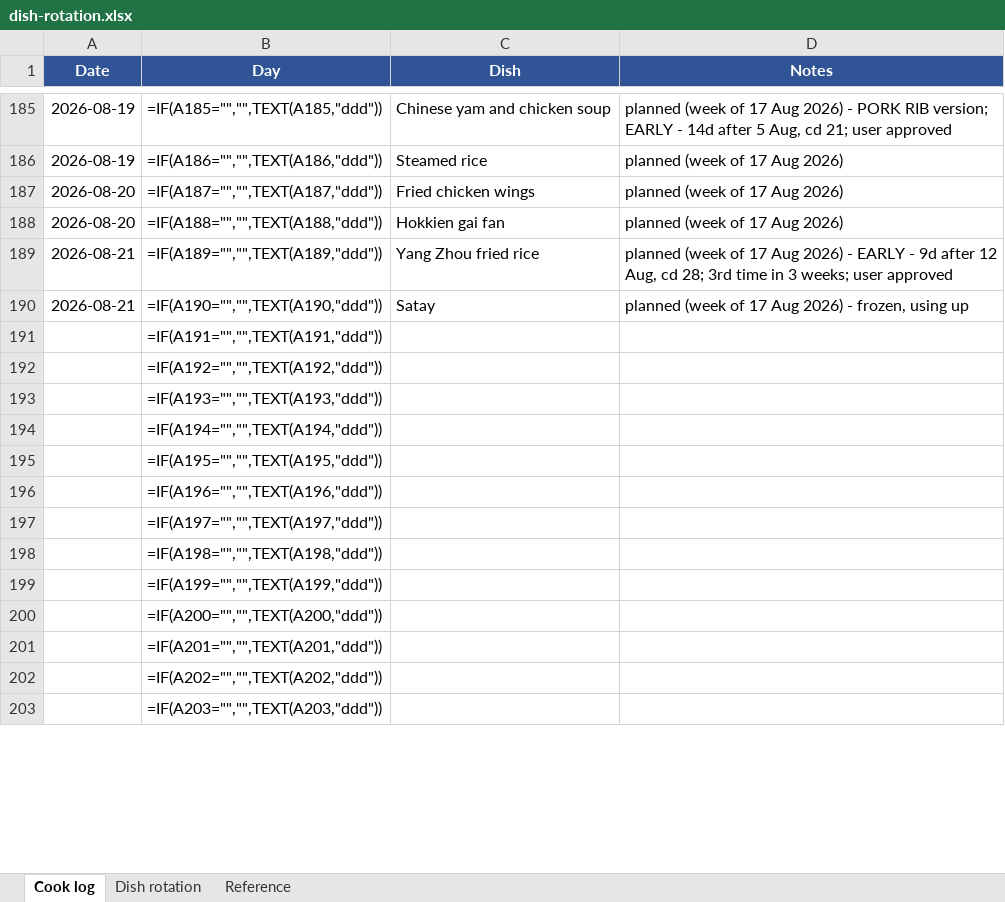
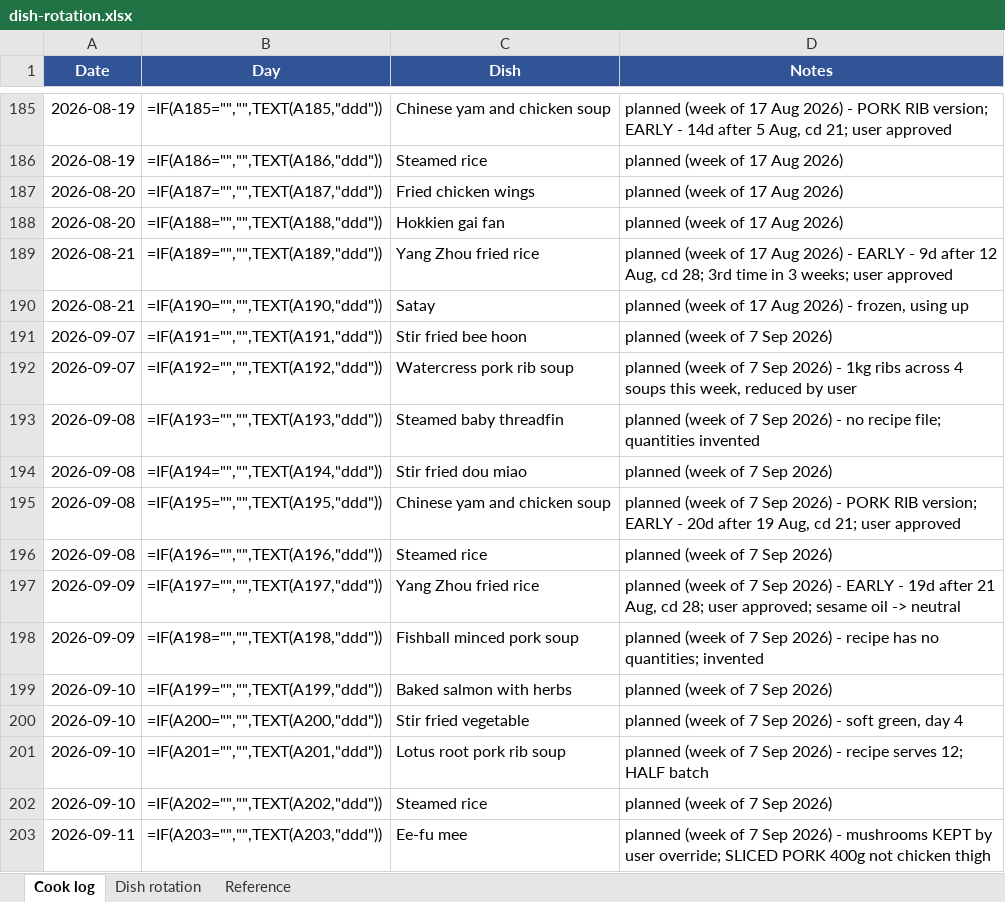
Before and after one commit to zchiam002/weekly_menu, an Excel workbook: dish-rotation.xlsx, sheet Cook log, drawn as a sheet; only a part is shown, gaps mark what is left out; values as stored, in another font and other column widths than the file's, no borders; formulas without a stored value are shown as written; the diff covers the shown part only; the diff names each change by its address in the sheet, - before the commit and + after, or states it on an @@ line.

```diff
--- a/dish-rotation.xlsx (sheet Cook log)
+++ b/dish-rotation.xlsx (sheet Cook log)
-A191:A192 (Date): (empty)
+A191:A192 (Date): 2026-09-07
-C191 (Dish): (empty)
+C191 (Dish): Stir fried bee hoon
-D191 (Notes): (empty)
+D191 (Notes): planned (week of 7 Sep 2026)
-C192 (Dish): (empty)
+C192 (Dish): Watercress pork rib soup
-D192 (Notes): (empty)
+D192 (Notes): planned (week of 7 Sep 2026) - 1kg ribs across 4 soups this week, reduced by user
-A193:A196 (Date): (empty)
+A193:A196 (Date): 2026-09-08
-C193 (Dish): (empty)
+C193 (Dish): Steamed baby threadfin
-D193 (Notes): (empty)
+D193 (Notes): planned (week of 7 Sep 2026) - no recipe file; quantities invented
-C194 (Dish): (empty)
+C194 (Dish): Stir fried dou miao
-D194 (Notes): (empty)
+D194 (Notes): planned (week of 7 Sep 2026)
-C195 (Dish): (empty)
+C195 (Dish): Chinese yam and chicken soup
-D195 (Notes): (empty)
+D195 (Notes): planned (week of 7 Sep 2026) - PORK RIB version; EARLY - 20d after 19 Aug, cd 21; user approved
-C196 (Dish): (empty)
+C196 (Dish): Steamed rice
-D196 (Notes): (empty)
+D196 (Notes): planned (week of 7 Sep 2026)
-A197:A198 (Date): (empty)
+A197:A198 (Date): 2026-09-09
-C197 (Dish): (empty)
+C197 (Dish): Yang Zhou fried rice
-D197 (Notes): (empty)
+D197 (Notes): planned (week of 7 Sep 2026) - EARLY - 19d after 21 Aug, cd 28; user approved; sesame oil -> neutral
-C198 (Dish): (empty)
+C198 (Dish): Fishball minced pork soup
-D198 (Notes): (empty)
+D198 (Notes): planned (week of 7 Sep 2026) - recipe has no quantities; invented
-A199:A202 (Date): (empty)
+A199:A202 (Date): 2026-09-10
-C199 (Dish): (empty)
+C199 (Dish): Baked salmon with herbs
-D199 (Notes): (empty)
+D199 (Notes): planned (week of 7 Sep 2026)
-C200 (Dish): (empty)
+C200 (Dish): Stir fried vegetable
-D200 (Notes): (empty)
+D200 (Notes): planned (week of 7 Sep 2026) - soft green, day 4
-C201 (Dish): (empty)
+C201 (Dish): Lotus root pork rib soup
-D201 (Notes): (empty)
+D201 (Notes): planned (week of 7 Sep 2026) - recipe serves 12; HALF batch
-C202 (Dish): (empty)
+C202 (Dish): Steamed rice
-D202 (Notes): (empty)
+D202 (Notes): planned (week of 7 Sep 2026)
-A203 (Date): (empty)
+A203 (Date): 2026-09-11
-C203 (Dish): (empty)
+C203 (Dish): Ee-fu mee
-D203 (Notes): (empty)
+D203 (Notes): planned (week of 7 Sep 2026) - mushrooms KEPT by user override; SLICED PORK 400g not chicken thigh
```
Also changed, not shown: 48 edited cells elsewhere in this sheet, sheet Dish rotation, kitchen-inventory.xlsx, 9 other files.
